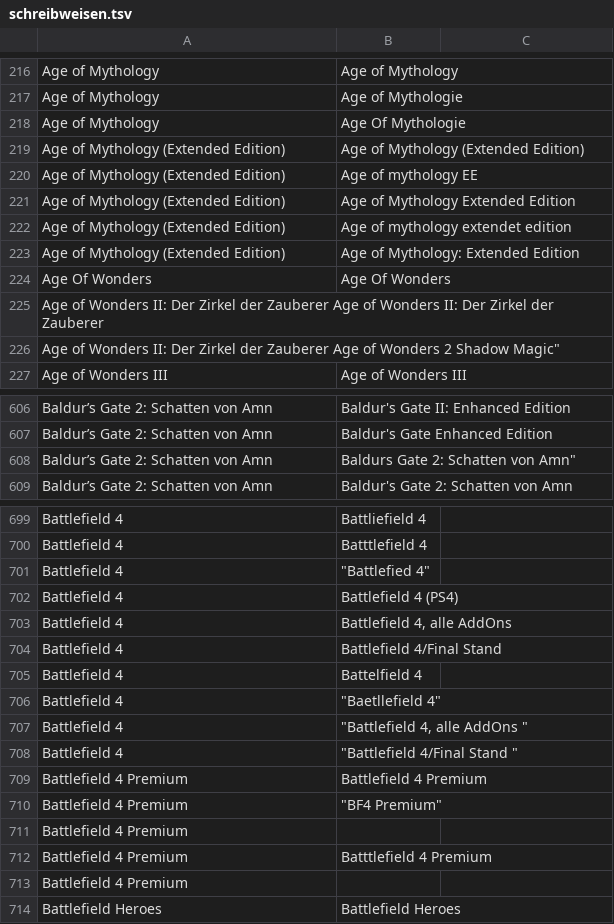
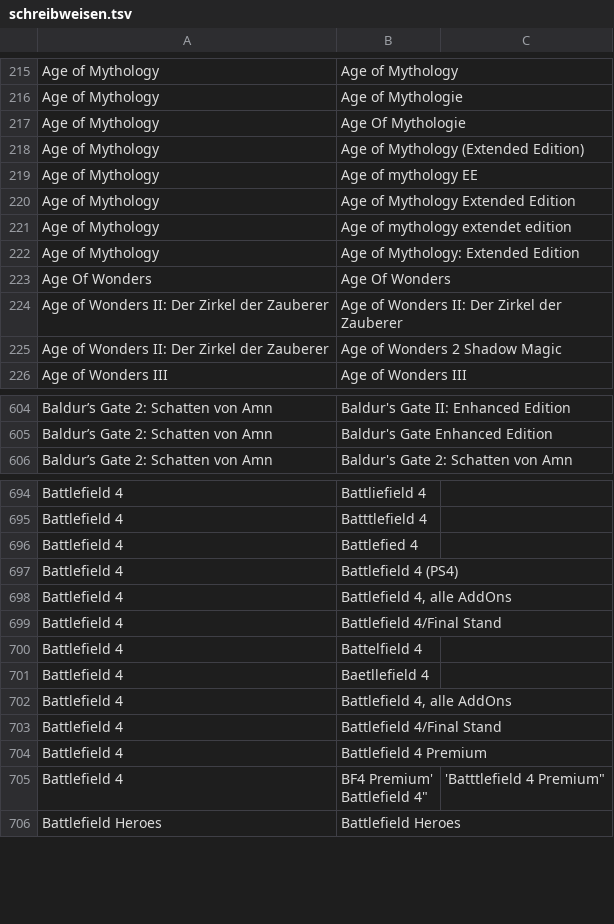
Before and after one commit to VDVC/Survey, a TSV file: daten/schreibweisen.tsv, drawn as a sheet; only a part is shown, gaps mark what is left out; the diff covers the shown part only.

```diff
--- a/daten/schreibweisen.tsv
+++ b/daten/schreibweisen.tsv
@@ -218,10 +217,10 @@
 "Age of Mythology"	"Age Of Mythologie"
-Age of Mythology (Extended Edition)	Age of Mythology (Extended Edition)
-Age of Mythology (Extended Edition)	"Age of mythology EE"
-Age of Mythology (Extended Edition)	"Age of Mythology Extended Edition"
-Age of Mythology (Extended Edition)	"Age of mythology extendet edition"
-Age of Mythology (Extended Edition)	"Age of Mythology: Extended Edition"
+"Age of Mythology"	"Age of Mythology (Extended Edition)"
+"Age of Mythology"	"Age of mythology EE"
+"Age of Mythology"	"Age of Mythology Extended Edition"
+"Age of Mythology"	"Age of mythology extendet edition"
+"Age of Mythology"	"Age of Mythology: Extended Edition"
 "Age Of Wonders"	"Age Of Wonders"
-"Age of Wonders II: Der Zirkel der Zauberer	"Age of Wonders II: Der Zirkel der Zauberer
-"Age of Wonders II: Der Zirkel der Zauberer	"Age of Wonders 2 Shadow Magic"
+"Age of Wonders II: Der Zirkel der Zauberer"	"Age of Wonders II: Der Zirkel der Zauberer"
+"Age of Wonders II: Der Zirkel der Zauberer"	"Age of Wonders 2 Shadow Magic"
 "Age of Wonders III"	"Age of Wonders III"
@@ -607,3 +605,2 @@ Age of Mythology (Extended Edition)	"Age of Mythology: Extended Edition"
 "Baldur’s Gate 2: Schatten von Amn"	"Baldur's Gate Enhanced Edition"
-"Baldur’s Gate 2: Schatten von Amn"	"Baldur"s Gate 2: Schatten von Amn"
 "Baldur’s Gate 2: Schatten von Amn"	"Baldur's Gate 2: Schatten von Amn"
@@ -700,3 +696,3 @@ Age of Mythology (Extended Edition)	"Age of Mythology: Extended Edition"
 "Battlefield 4"	"Batttlefield 4"
-"Battlefield 4"	 "Battlefied 4"
+"Battlefield 4"	"Battlefied 4"
 "Battlefield 4"	"Battlefield 4 (PS4)"
@@ -705,10 +701,8 @@ Age of Mythology (Extended Edition)	"Age of Mythology: Extended Edition"
 "Battlefield 4"	"Battelfield 4"
-"Battlefield 4"	 "Baetllefield 4"
-"Battlefield 4"	 "Battlefield 4, alle AddOns "
-"Battlefield 4"	 "Battlefield 4/Final Stand "		
-"Battlefield 4 Premium"	"Battlefield 4 Premium"
-"Battlefield 4 Premium"	 "BF4 Premium"
-"Battlefield 4 Premium"	
-"Battlefield 4 Premium"	"Batttlefield 4 Premium"
-"Battlefield 4 Premium"	
+"Battlefield 4"	"Baetllefield 4"
+"Battlefield 4"	"Battlefield 4, alle AddOns "
+"Battlefield 4"	"Battlefield 4/Final Stand "
+"Battlefield 4"	"Battlefield 4 Premium"
+"Battlefield 4"	"BF4 Premium'
+"Battlefield 4"	'Batttlefield 4 Premium"
 "Battlefield Heroes"	"Battlefield Heroes"
```
Also changed, not shown: 8 added rows, 23 removed rows and 66 edited cells elsewhere in this file, 1 other file.
